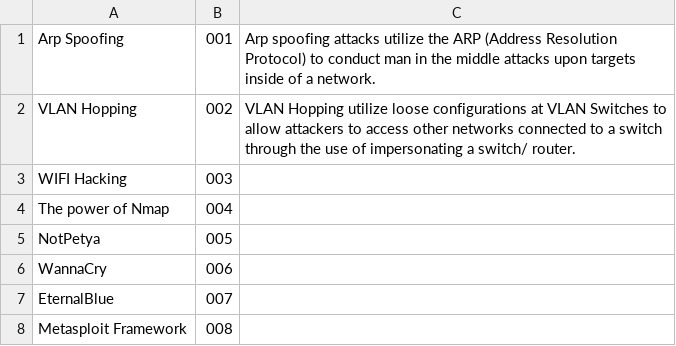
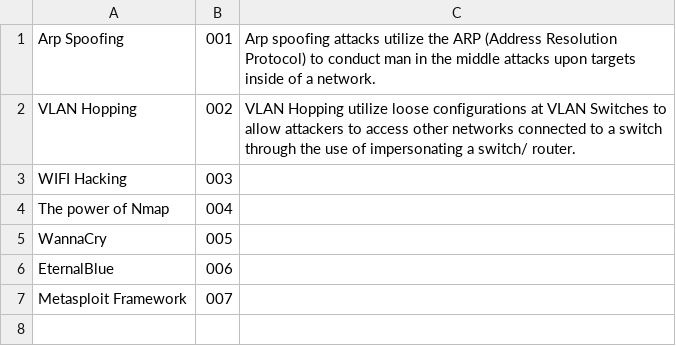
Before and after one commit to lstuma/stockmann.dev, a CSV file: public/blog/articles/meta.csv, drawn as a sheet.

```diff
--- a/public/blog/articles/meta.csv
+++ b/public/blog/articles/meta.csv
@@ -4,5 +4,4 @@ WIFI Hacking,003,
 The power of Nmap,004,
-NotPetya,005,
-WannaCry,006,
-EternalBlue,007,
-Metasploit Framework,008,
+WannaCry,005,
+EternalBlue,006,
+Metasploit Framework,007,
```
Also changed, not shown: 2 other files.
